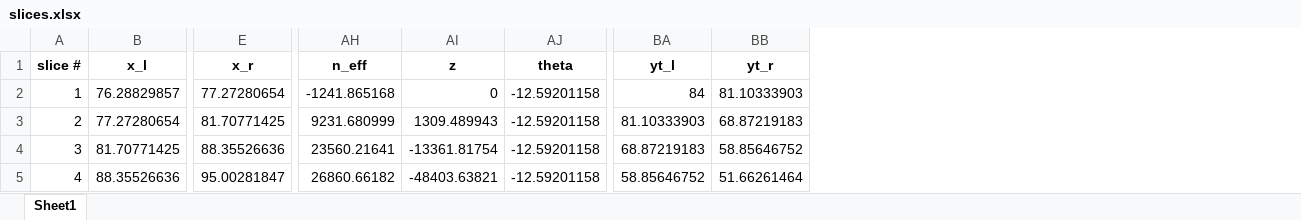
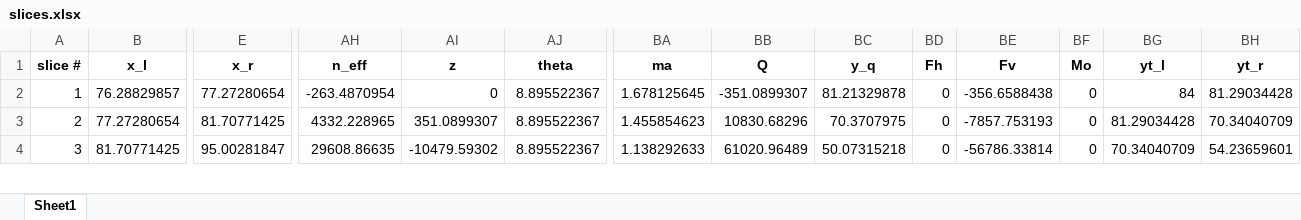
Before and after one commit to njones61/xslope, an Excel workbook: slices.xlsx, sheet Sheet1, drawn as a sheet; only a part is shown, gaps mark what is left out; values as stored, in another font and other column widths than the file's, no borders; removed rows and columns are numbered as before the commit, all else as after; rows hold the shown columns only; the diff covers the shown part only; the diff names each change by its address in the sheet, - before the commit and + after, or states it on an @@ line.

```diff
--- a/slices.xlsx (sheet Sheet1)
+++ b/slices.xlsx (sheet Sheet1)
+column BA (ma), rows 2-4: 1.678125645 | 1.455854623 | 1.138292633
+column BB (Q), rows 2-4: -351.0899307 | 10830.68296 | 61020.96489
+column BC (y_q), rows 2-4: 81.21329878 | 70.3707975 | 50.07315218
+column BD (Fh), rows 2-4: all 0
+column BE (Fv), rows 2-4: -356.6588438 | -7857.753193 | -56786.33814
+column BF (Mo), rows 2-4: all 0
-AH2 (n_eff): -1241.865168
+AH2 (n_eff): -263.4870954
-AJ2:AJ4 (theta): -12.59201158
+AJ2:AJ4 (theta): 8.895522367
-BH2 (yt_r): 81.10333903
+BH2 (yt_r): 81.29034428
-AH3 (n_eff): 9231.680999
+AH3 (n_eff): 4332.228965
-AI3 (z): 1309.489943
+AI3 (z): 351.0899307
-BG3 (yt_l): 81.10333903
+BG3 (yt_l): 81.29034428
-BH3 (yt_r): 68.87219183
+BH3 (yt_r): 70.34040709
-E4 (x_r): 88.35526636
+E4 (x_r): 95.00281847
-AH4 (n_eff): 23560.21641
+AH4 (n_eff): 29608.86635
-AI4 (z): -13361.81754
+AI4 (z): -10479.59302
-BG4 (yt_l): 68.87219183
+BG4 (yt_l): 70.34040709
-BH4 (yt_r): 58.85646752
+BH4 (yt_r): 54.23659601
-row 5: 4 | 88.35526636 | 95.00281847 | 26860.66182 | -48403.63821 | -12.59201158 | 58.85646752 | 51.66261464
```
Also changed, not shown: 1 added row, 10 removed rows, 361 edited cells and row numbers in column A elsewhere in this sheet, 10 other files.
